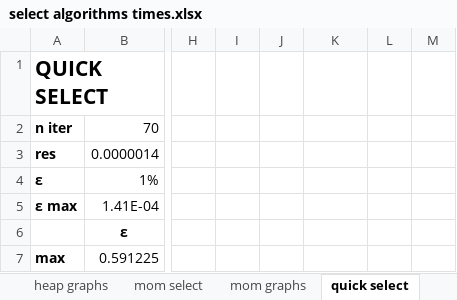
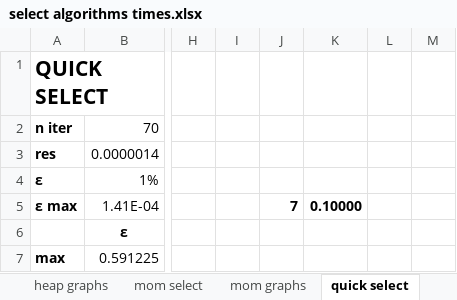
Before and after one commit to MaxBaldo99/ProjectASD_1, an Excel workbook: selection/select algorithms times.xlsx, sheet quick select, drawn as a sheet; only a part is shown, gaps mark what is left out; values as stored, in another font and other column widths than the file's, no borders; conditional formats not drawn; the diff names each change by its address in the sheet, - before the commit and + after, or states it on an @@ line.

```diff
--- a/selection/select algorithms times.xlsx (sheet quick select)
+++ b/selection/select algorithms times.xlsx (sheet quick select)
-J5: (empty)
+J5: 7
-K5: (empty)
+K5: 0.10000
```
Also changed, not shown: sheet summary, charts or pictures.
